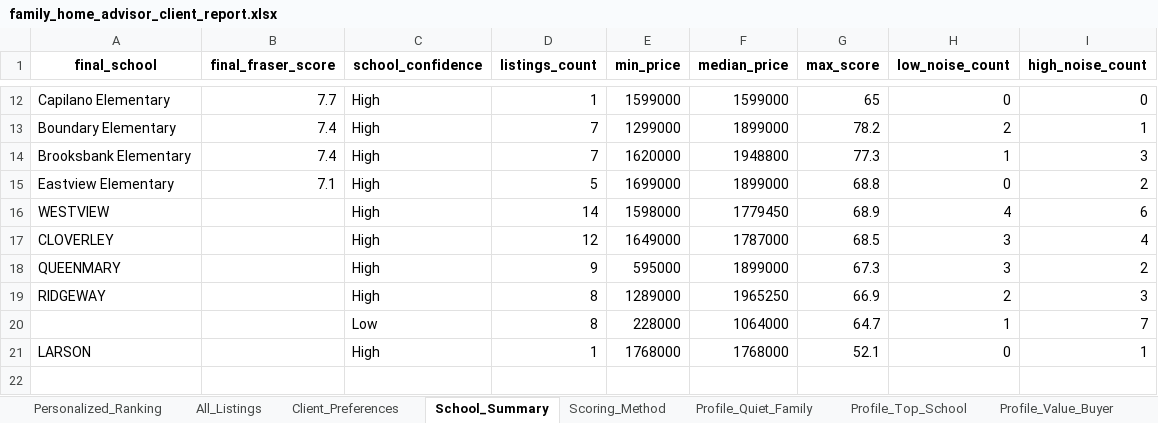
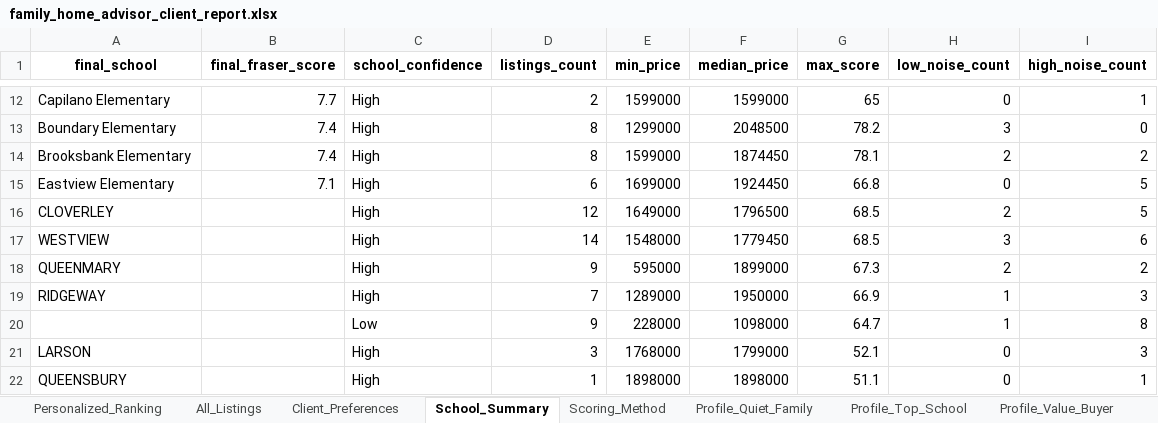
Before and after one commit to Northbreeze/family-home-advisor-demo, an Excel workbook: family_home_advisor_client_report.xlsx, sheet School_Summary, drawn as a sheet; only a part is shown, gaps mark what is left out; values as stored, in another font and other column widths than the file's, no borders; removed rows and columns are numbered as before the commit, all else as after; the diff covers the shown part only; the diff names each change by its address in the sheet, - before the commit and + after, or states it on an @@ line.

Commit message:
Refresh listings for 2026-06-06

```diff
--- a/family_home_advisor_client_report.xlsx (sheet School_Summary)
+++ b/family_home_advisor_client_report.xlsx (sheet School_Summary)
-D12 (listings_count): 1
+D12 (listings_count): 2
-I12 (high_noise_count): 0
+I12 (high_noise_count): 1
-D13:D14 (listings_count): 7
+D13:D14 (listings_count): 8
-F13 (median_price): 1899000
+F13 (median_price): 2048500
-H13 (low_noise_count): 2
+H13 (low_noise_count): 3
-I13 (high_noise_count): 1
+I13 (high_noise_count): 0
-E14 (min_price): 1620000
+E14 (min_price): 1599000
-F14 (median_price): 1948800
+F14 (median_price): 1874450
-G14 (max_score): 77.3
+G14 (max_score): 78.1
-H14 (low_noise_count): 1
+H14 (low_noise_count): 2
-I14 (high_noise_count): 3
+I14 (high_noise_count): 2
-D15 (listings_count): 5
+D15 (listings_count): 6
-F15 (median_price): 1899000
+F15 (median_price): 1924450
-G15 (max_score): 68.8
+G15 (max_score): 66.8
-I15 (high_noise_count): 2
+I15 (high_noise_count): 5
-row 16: WESTVIEW |  | High | 14 | 1598000 | 1779450 | 68.9 | 4 | 6
-F16 (median_price): 1787000
+F16 (median_price): 1796500
-H16 (low_noise_count): 3
+H16 (low_noise_count): 2
-I16 (high_noise_count): 4
+I16 (high_noise_count): 5
+row 17: WESTVIEW |  | High | 14 | 1548000 | 1779450 | 68.5 | 3 | 6
-H18 (low_noise_count): 3
+H18 (low_noise_count): 2
-D19 (listings_count): 8
+D19 (listings_count): 7
-F19 (median_price): 1965250
+F19 (median_price): 1950000
-H19 (low_noise_count): 2
+H19 (low_noise_count): 1
-D20 (listings_count): 8
+D20 (listings_count): 9
-F20 (median_price): 1064000
+F20 (median_price): 1098000
-I20 (high_noise_count): 7
+I20 (high_noise_count): 8
-D21 (listings_count): 1
+D21 (listings_count): 3
-F21 (median_price): 1768000
+F21 (median_price): 1799000
-I21 (high_noise_count): 1
+I21 (high_noise_count): 3
+row 22: QUEENSBURY |  | High | 1 | 1898000 | 1898000 | 51.1 | 0 | 1
```
Also changed, not shown: 31 edited cells elsewhere in this sheet, sheet Profile_Value_Buyer, sheet Personalized_Ranking, sheet Profile_Rancher_Backyard, sheet Profile_Quiet_Family, sheet Profile_Top_School, sheet All_Listings, 1 more sheet, 2 other files.
